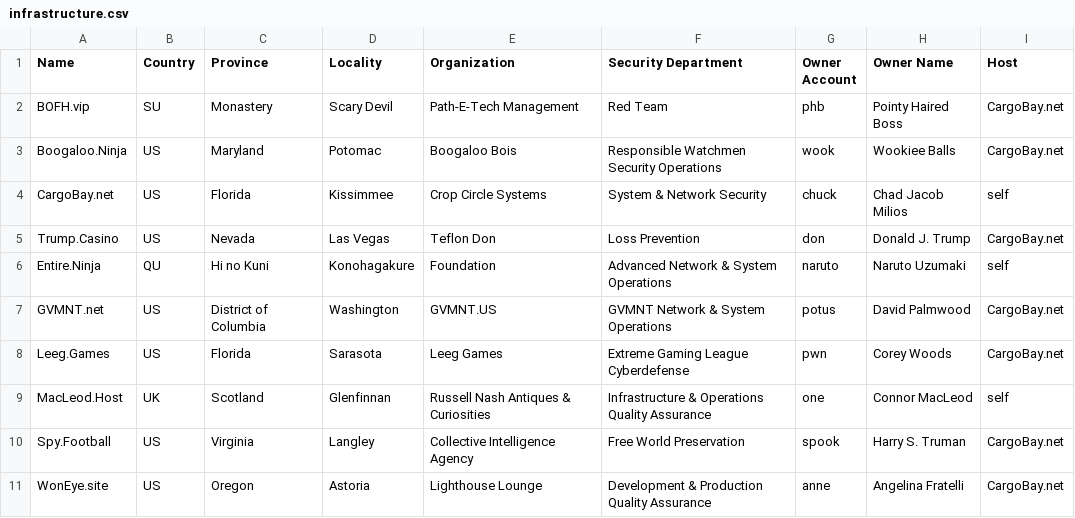
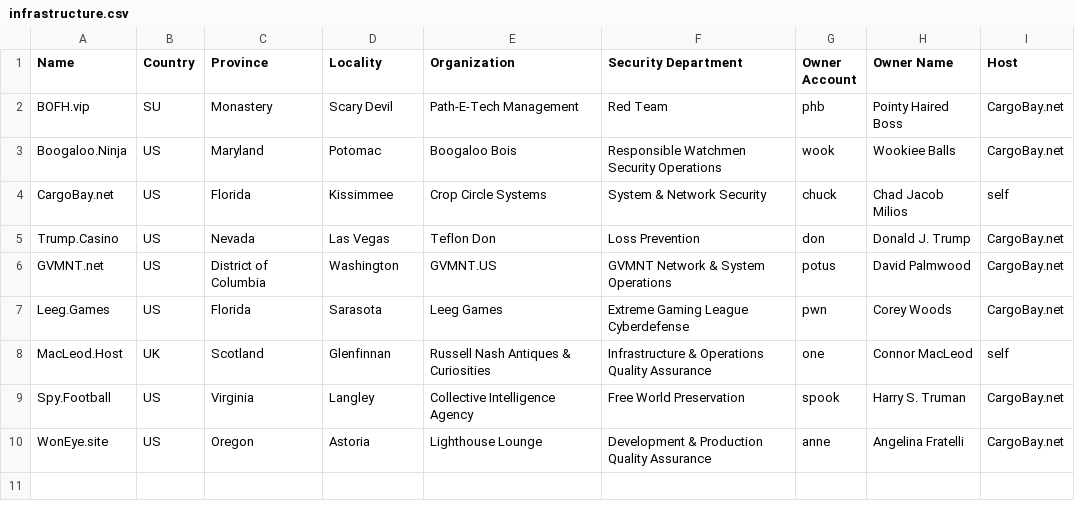
Before and after one commit to NatUni/nuOS, a CSV file: share/examples/etc/nuos/infrastructure.csv, drawn as a sheet; the diff names each change by its address in the sheet, - before the commit and + after, or states it on an @@ line.

```diff
--- a/share/examples/etc/nuos/infrastructure.csv
+++ b/share/examples/etc/nuos/infrastructure.csv
-row 6: Entire.Ninja | QU | Hi no Kuni | Konohagakure | Foundation | Advanced Network & System Operations | naruto | Naruto Uzumaki | self
```
Also changed, not shown: share/examples/etc/nuos/domain.csv.
